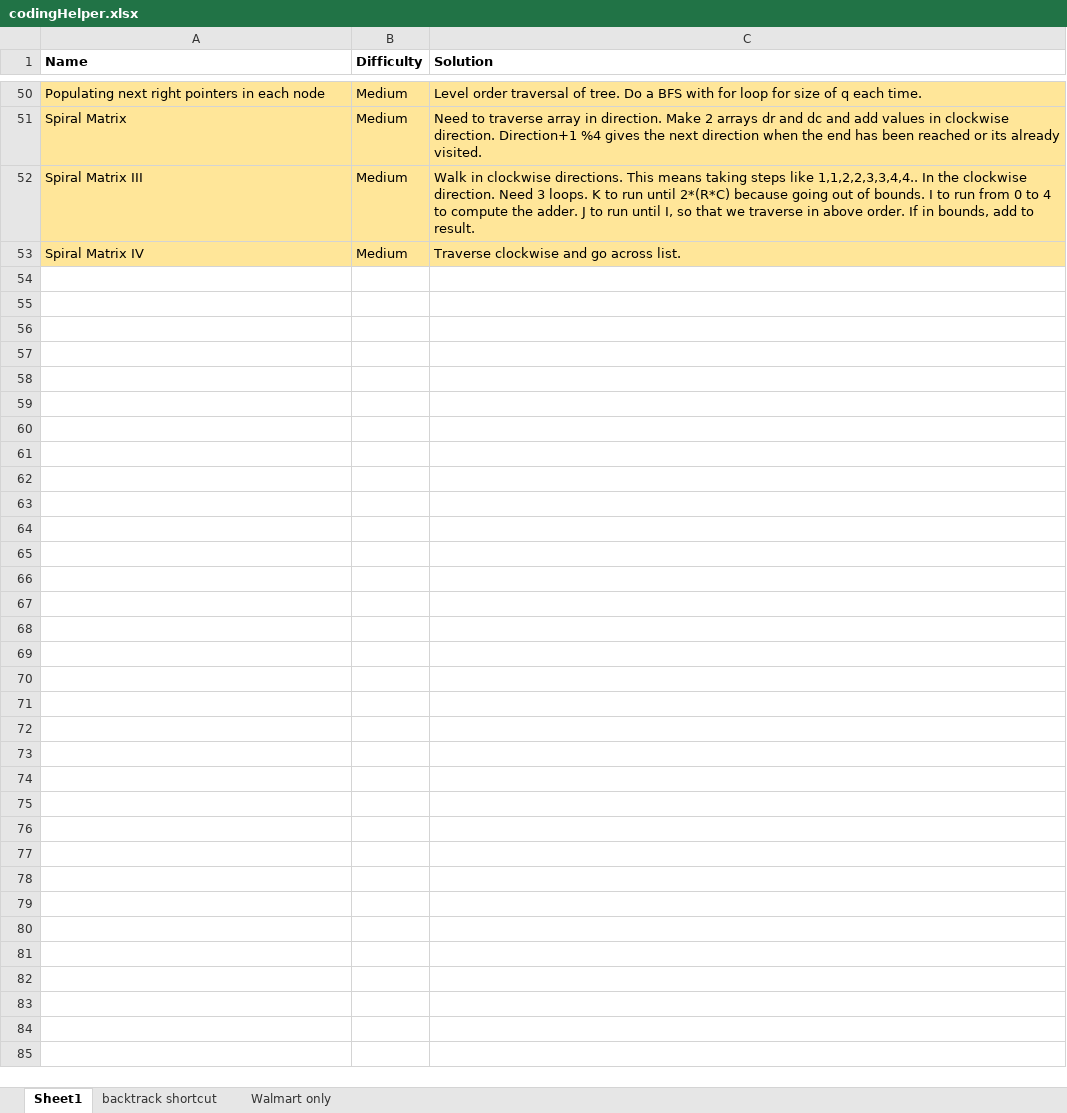
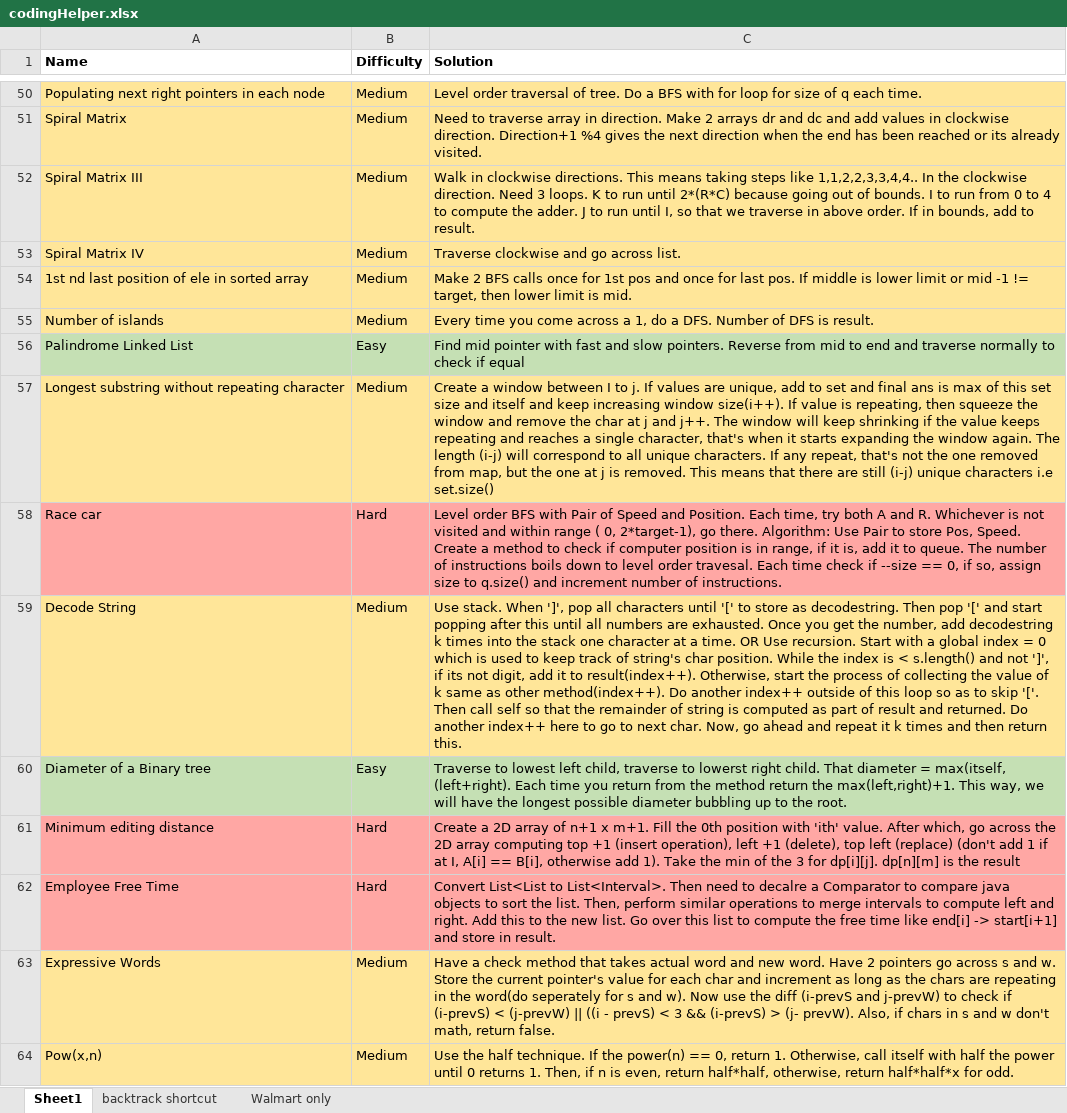
Before and after one commit to Kavya9294/algorithmsAndDataStrucures, an Excel workbook: codingHelper.xlsx, sheet Sheet1, drawn as a sheet; only a part is shown, gaps mark what is left out; values as stored, in another font and other column widths than the file's, no borders; the diff names each change by its address in the sheet, - before the commit and + after, or states it on an @@ line.

```diff
--- a/codingHelper.xlsx (sheet Sheet1)
+++ b/codingHelper.xlsx (sheet Sheet1)
+row 54: 1st nd last position of ele in sorted array | Medium | Make 2 BFS calls once for 1st pos and once for last pos. If middle is lower limit or mid -1 != target, then lower limit is mid.
+row 55: Number of islands | Medium | Every time you come across a 1, do a DFS. Number of DFS is result.
+row 56: Palindrome Linked List | Easy | Find mid pointer with fast and slow pointers. Reverse from mid to end and traverse normally to check if equal
+row 57: Longest substring without repeating character | Medium | Create a window between I to j. If values are unique, add to set and final ans is max of this set size and itself and keep increasing window size(i++). If value is repeating, then squeeze the window and remove the char at j and j++. The window will keep shrinking if the value keeps repeating and reaches a single character, that's when it starts expanding the window again. The length (i-j) will correspond to all unique characters. If any repeat, that's not the one removed from map, but the one at j is removed. This means that there are still (i-j) unique characters i.e set.size()
+row 58: Race car | Hard | Level order BFS with Pair of Speed and Position. Each time, try both A and R. Whichever is not visited and within range ( 0, 2*target-1), go there. Algorithm: Use Pair to store Pos, Speed. Create a method to check if computer position is in range, if it is, add it to queue. The number of instructions boils down to level order travesal. Each time check if --size == 0, if so, assign size to q.size() and increment number of instructions.
+row 59: Decode String | Medium | Use stack. When ']', pop all characters until '[' to store as decodestring. Then pop '[' and start popping after this until all numbers are exhausted. Once you get the number, add decodestring k times into the stack one character at a time. OR Use recursion. Start with a global index = 0 which is used to keep track of string's char position. While the index is < s.length() and not ']', if its not digit, add it to result(index++). Otherwise, start the process of collecting the value of k same as other method(index++). Do another index++ outside of this loop so as to skip '['. Then call self so that the remainder of string is computed as part of result and returned. Do another index++ here to go to next char. Now, go ahead and repeat it k times and then return this.
+row 60: Diameter of a Binary tree | Easy | Traverse to lowest left child, traverse to lowerst right child. That diameter = max(itself, (left+right). Each time you return from the method return the max(left,right)+1. This way, we will have the longest possible diameter bubbling up to the root.
+row 61: Minimum editing distance | Hard | Create a 2D array of n+1 x m+1. Fill the 0th position with 'ith' value. After which, go across the 2D array computing top +1 (insert operation), left +1 (delete), top left (replace) (don't add 1 if at I, A[i] == B[i], otherwise add 1). Take the min of the 3 for dp[i][j]. dp[n][m] is the result
+row 62: Employee Free Time | Hard | Convert List<List to List<Interval>. Then need to decalre a Comparator to compare java objects to sort the list. Then, perform similar operations to merge intervals to compute left and right. Add this to the new list. Go over this list to compute the free time like end[i] -> start[i+1] and store in result.
+row 63: Expressive Words | Medium | Have a check method that takes actual word and new word. Have 2 pointers go across s and w. Store the current pointer's value for each char and increment as long as the chars are repeating in the word(do seperately for s and w). Now use the diff (i-prevS and j-prevW) to check if (i-prevS) < (j-prevW) || ((i - prevS) < 3 && (i-prevS) > (j- prevW). Also, if chars in s and w don't math, return false.
+row 64: Pow(x,n) | Medium | Use the half technique. If the power(n) == 0, return 1. Otherwise, call itself with half the power until 0 returns 1. Then, if n is even, return half*half, otherwise, return half*half*x for odd.
```
Also changed, not shown: 2 other files.
